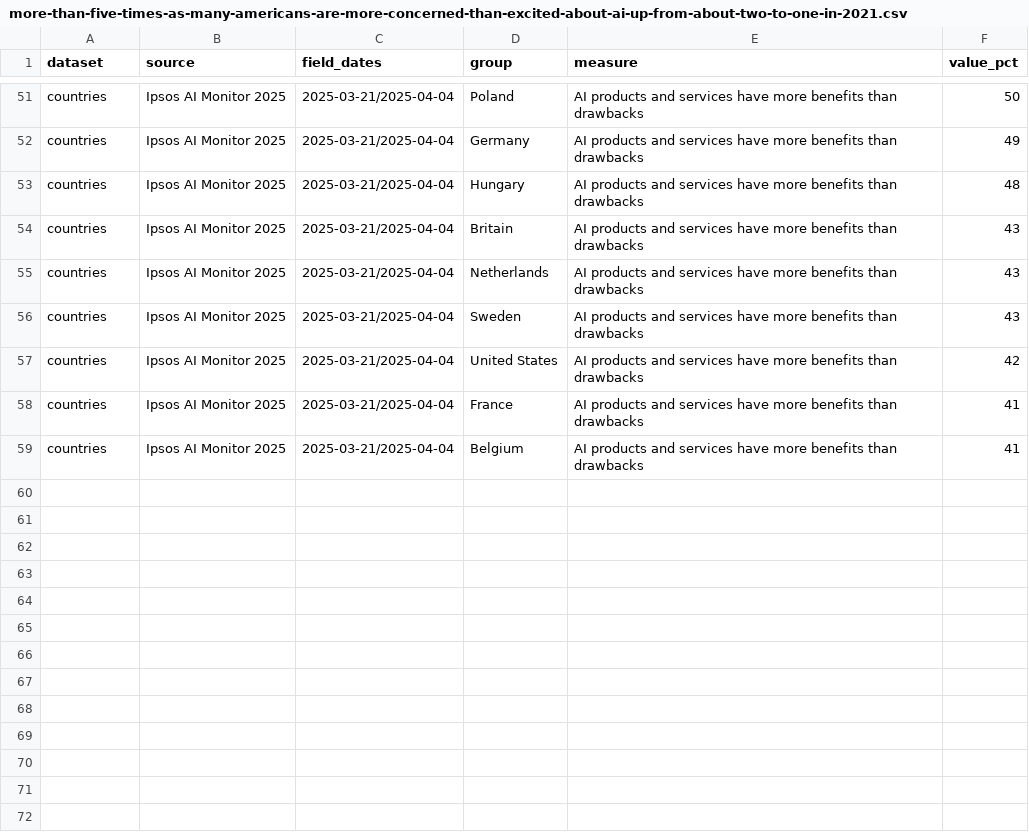
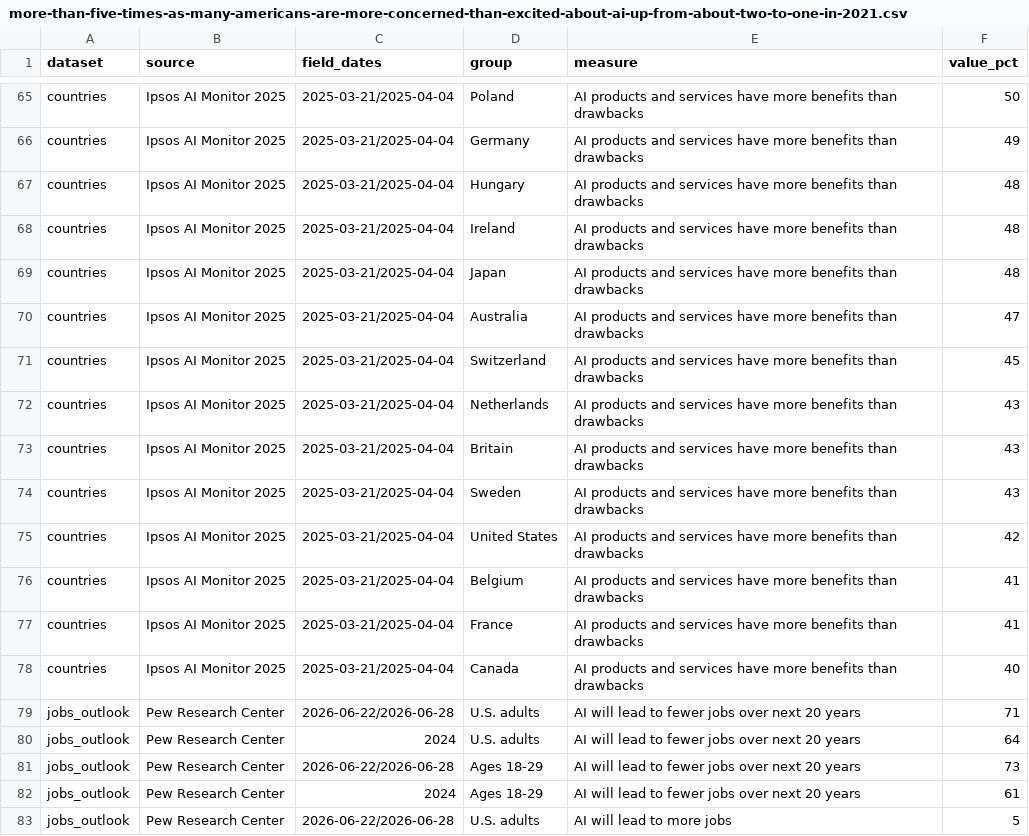
Before and after one commit to samuelwbennett/newsindata-stories, a CSV file: data/more-than-five-times-as-many-americans-are-more-concerned-than-excited-about-ai-up-from-about-two-to-one-in-2021.csv, drawn as a sheet; only a part is shown, gaps mark what is left out; the diff covers the shown part only.

```diff
--- a/data/more-than-five-times-as-many-americans-are-more-concerned-than-excited-about-ai-up-from-about-two-to-one-in-2021.csv
+++ b/data/more-than-five-times-as-many-americans-are-more-concerned-than-excited-about-ai-up-from-about-two-to-one-in-2021.csv
@@ -53,7 +67,17 @@ countries,Ipsos AI Monitor 2025,2025-03-21/2025-04-04,Germany,AI products and se
 countries,Ipsos AI Monitor 2025,2025-03-21/2025-04-04,Hungary,AI products and services have more benefits than drawbacks,48
+countries,Ipsos AI Monitor 2025,2025-03-21/2025-04-04,Ireland,AI products and services have more benefits than drawbacks,48
+countries,Ipsos AI Monitor 2025,2025-03-21/2025-04-04,Japan,AI products and services have more benefits than drawbacks,48
+countries,Ipsos AI Monitor 2025,2025-03-21/2025-04-04,Australia,AI products and services have more benefits than drawbacks,47
+countries,Ipsos AI Monitor 2025,2025-03-21/2025-04-04,Switzerland,AI products and services have more benefits than drawbacks,45
+countries,Ipsos AI Monitor 2025,2025-03-21/2025-04-04,Netherlands,AI products and services have more benefits than drawbacks,43
 countries,Ipsos AI Monitor 2025,2025-03-21/2025-04-04,Britain,AI products and services have more benefits than drawbacks,43
-countries,Ipsos AI Monitor 2025,2025-03-21/2025-04-04,Netherlands,AI products and services have more benefits than drawbacks,43
 countries,Ipsos AI Monitor 2025,2025-03-21/2025-04-04,Sweden,AI products and services have more benefits than drawbacks,43
 countries,Ipsos AI Monitor 2025,2025-03-21/2025-04-04,United States,AI products and services have more benefits than drawbacks,42
+countries,Ipsos AI Monitor 2025,2025-03-21/2025-04-04,Belgium,AI products and services have more benefits than drawbacks,41
 countries,Ipsos AI Monitor 2025,2025-03-21/2025-04-04,France,AI products and services have more benefits than drawbacks,41
-countries,Ipsos AI Monitor 2025,2025-03-21/2025-04-04,Belgium,AI products and services have more benefits than drawbacks,41
+countries,Ipsos AI Monitor 2025,2025-03-21/2025-04-04,Canada,AI products and services have more benefits than drawbacks,40
+jobs_outlook,Pew Research Center,2026-06-22/2026-06-28,U.S. adults,AI will lead to fewer jobs over next 20 years,71
+jobs_outlook,Pew Research Center,2024,U.S. adults,AI will lead to fewer jobs over next 20 years,64
+jobs_outlook,Pew Research Center,2026-06-22/2026-06-28,Ages 18-29,AI will lead to fewer jobs over next 20 years,73
+jobs_outlook,Pew Research Center,2024,Ages 18-29,AI will lead to fewer jobs over next 20 years,61
+jobs_outlook,Pew Research Center,2026-06-22/2026-06-28,U.S. adults,AI will lead to more jobs,5
```
Also changed, not shown: 14 added rows and 2 edited cells elsewhere in this file, 8 other files.
